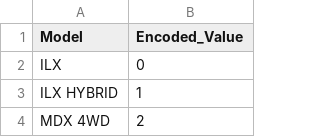
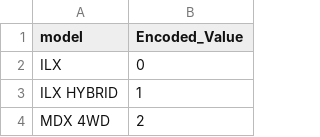
Before and after one commit to ValscoTech/Valsco_proj_const, a CSV file: src/model_actual.csv, drawn as a sheet; only a part is shown.

```diff
--- a/src/model_actual.csv
+++ b/src/model_actual.csv
@@ -1,2 +1,2 @@
-Model,Encoded_Value,,,,,
+model,Encoded_Value,,,,,
 ILX,0,,,,,
```
Also changed, not shown: src/vehicle_class.csv, src/xywencoded_dict.csv, 9 other files.
